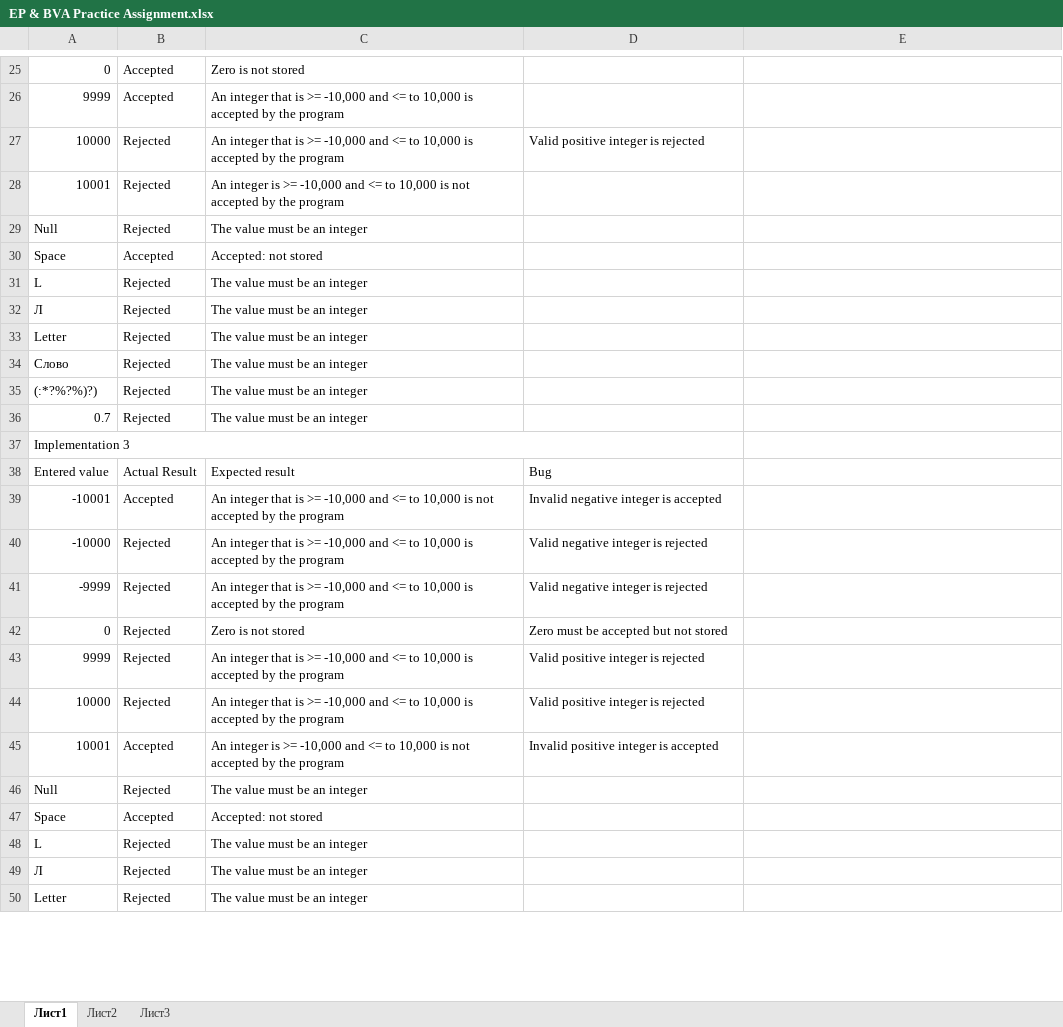
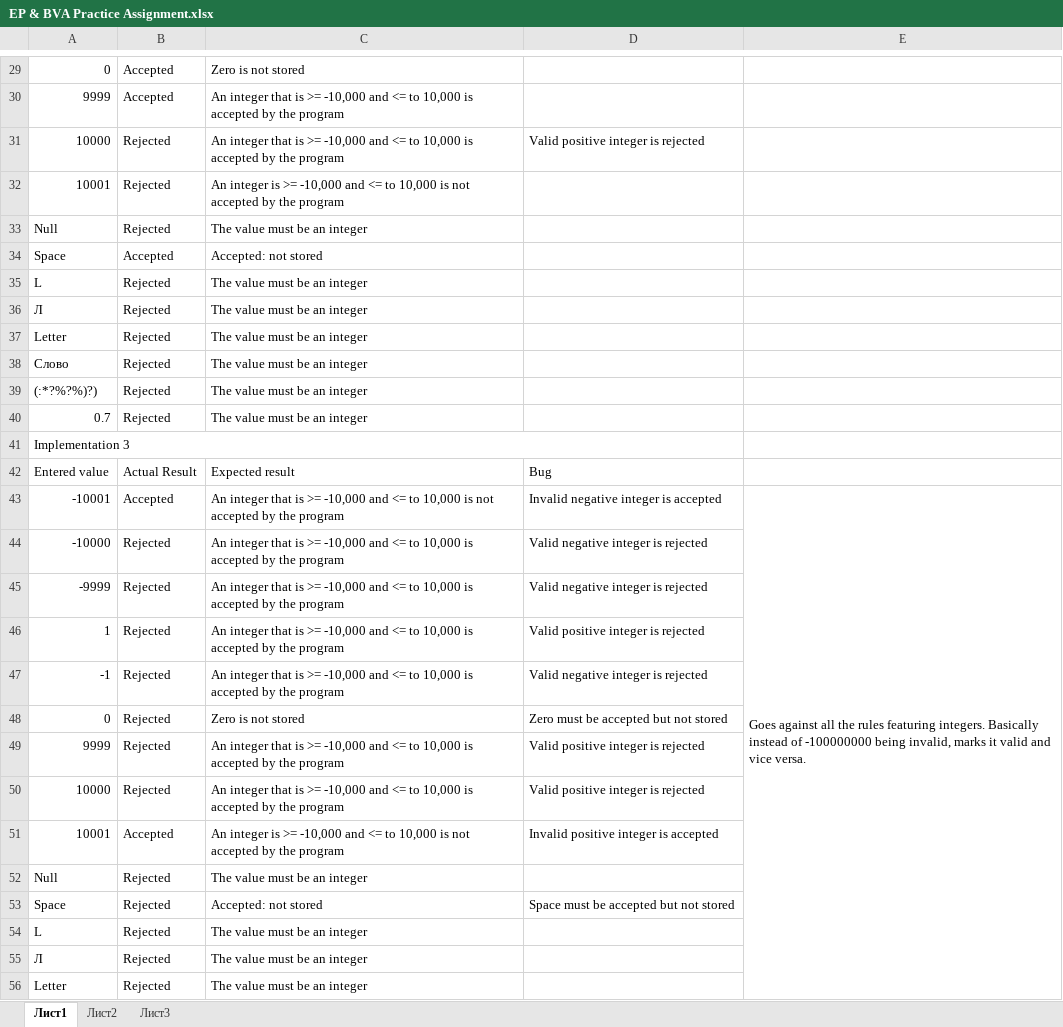
Before and after one commit to alekswiz/Alex-docs, an Excel workbook: EP & BVA Practice Assignment.xlsx, sheet Лист1, drawn as a sheet; only a part is shown, gaps mark what is left out; values as stored, in another font and other column widths than the file's, no cell formats; removed rows and columns are numbered as before the commit, all else as after; the diff covers the shown part only; the diff names each change by its address in the sheet, - before the commit and + after, or states it on an @@ line.

Commit message:
EP & BVA Practice Assignment
https://qa-ep-bva-practice-assignment.vercel.app/

```diff
--- a/EP & BVA Practice Assignment.xlsx (sheet Лист1)
+++ b/EP & BVA Practice Assignment.xlsx (sheet Лист1)
-E43: (empty)
+E43: Goes against all the rules featuring integers. Basically instead of -100000000 being invalid, marks it valid and vice versa.
+E43:E59 merged
+row 46: 1 | Rejected | An integer that is >= -10,000 and <= to 10,000 is accepted by the program | Valid positive integer is rejected
+row 47: -1 | Rejected | An integer that is >= -10,000 and <= to 10,000 is accepted by the program | Valid negative integer is rejected
-row 47: Space | Accepted | Accepted: not stored
+row 53: Space | Rejected | Accepted: not stored | Space must be accepted but not stored
```
Also changed, not shown: 15 added rows, 1 removed row, 3 edited cells and merged cells elsewhere in this sheet, cell formats.
